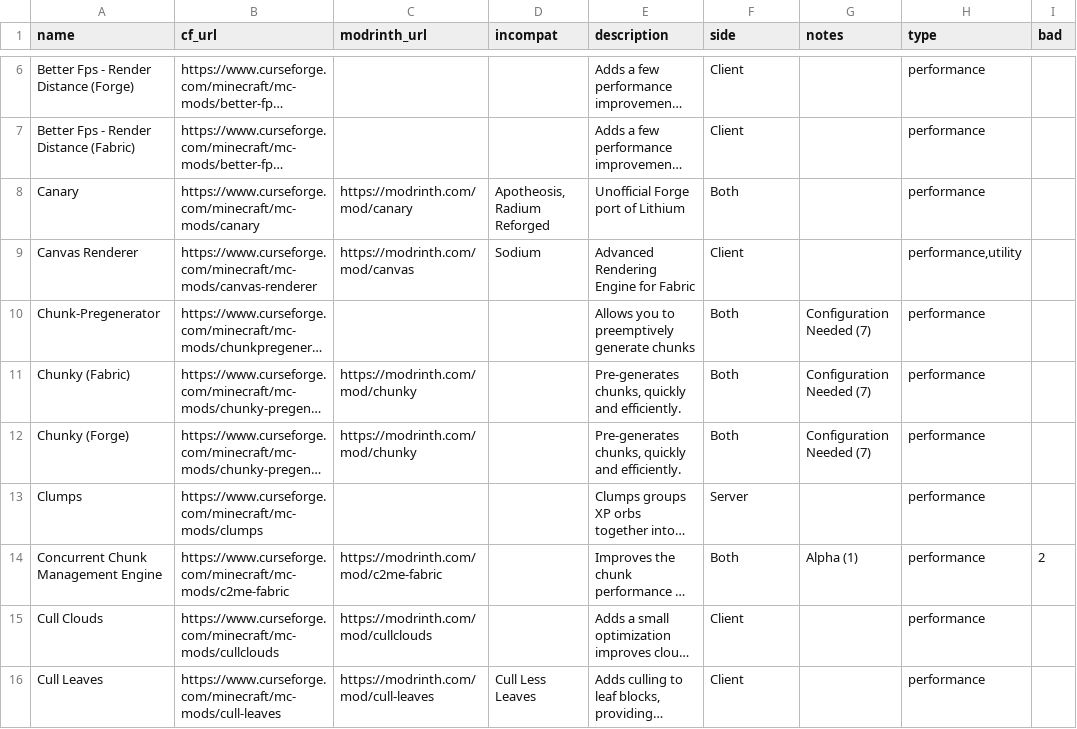
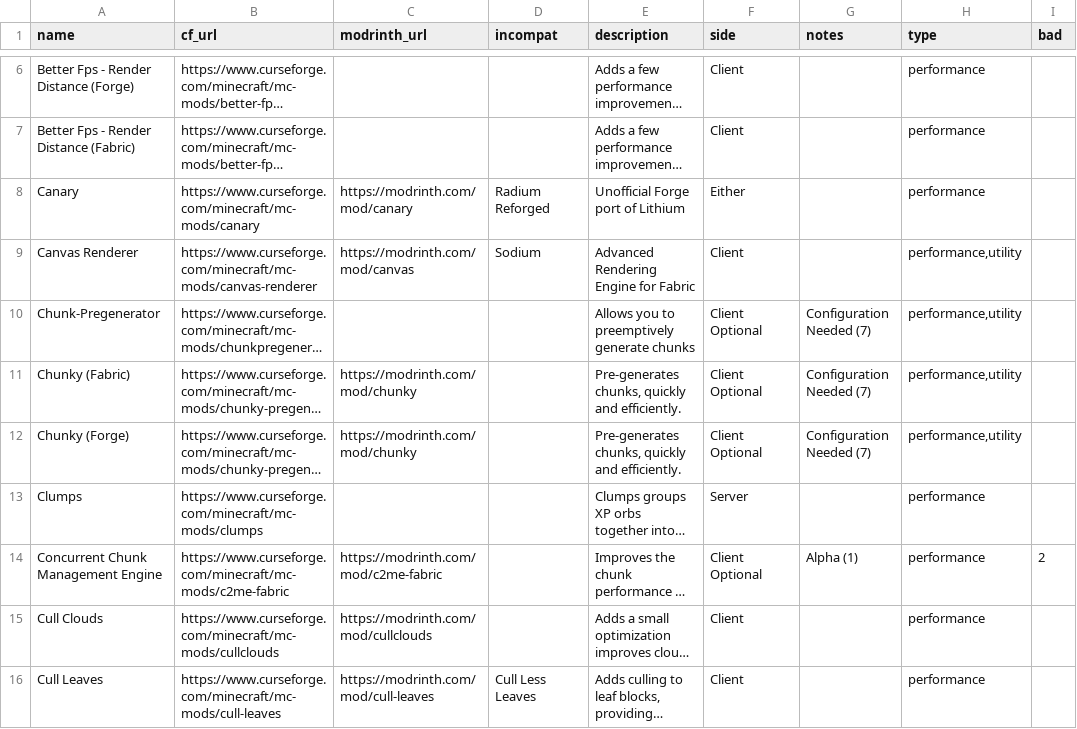
Before and after one commit to SuperStormer/useful-mods2, a CSV file: mods.csv, drawn as a sheet; only a part is shown, gaps mark what is left out; long unchanged cells end in …; the diff covers the shown part only; the diff names each change by its address in the sheet, - before the commit and + after, or states it on an @@ line.

Commit message:
side dropdown

```diff
--- a/mods.csv
+++ b/mods.csv
-D8 (incompat): Apotheosis, Radium Reforged
+D8 (incompat): Radium Reforged
-F8 (side): Both
+F8 (side): Either
-F10:F12 (side): Both
+F10:F12 (side): Client Optional
-H10:H12 (type): performance
+H10:H12 (type): performance,utility
-F14 (side): Both
+F14 (side): Client Optional
```
Also changed, not shown: 1 added row, 1 removed row and 97 edited cells elsewhere in this file, 4 other files.
